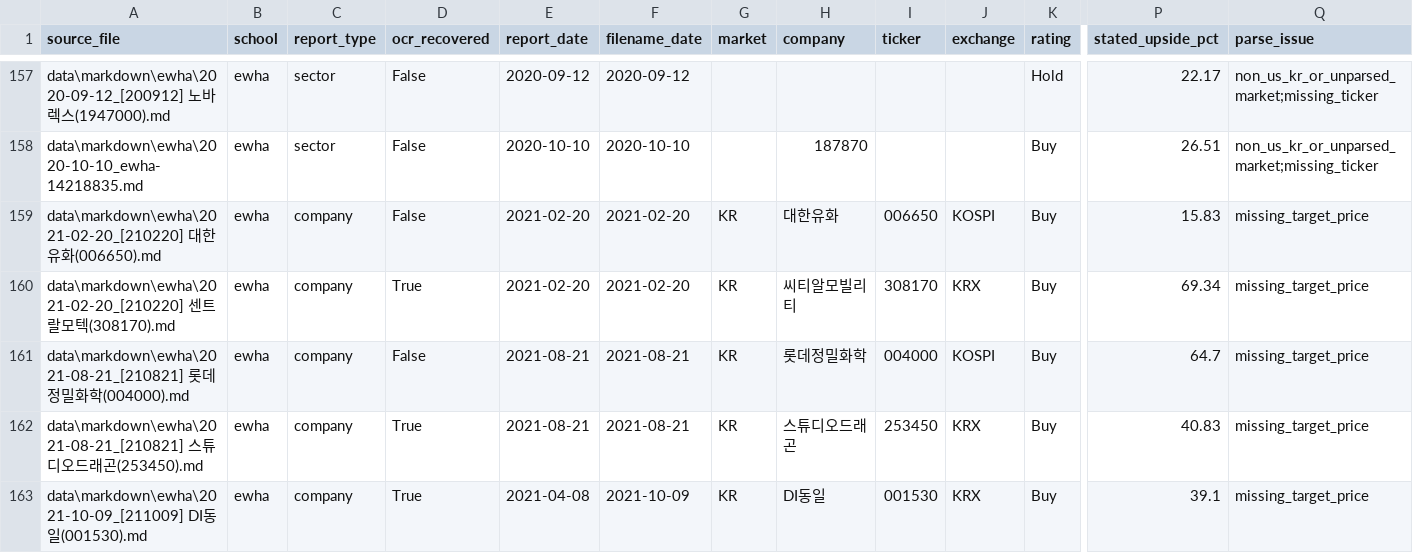
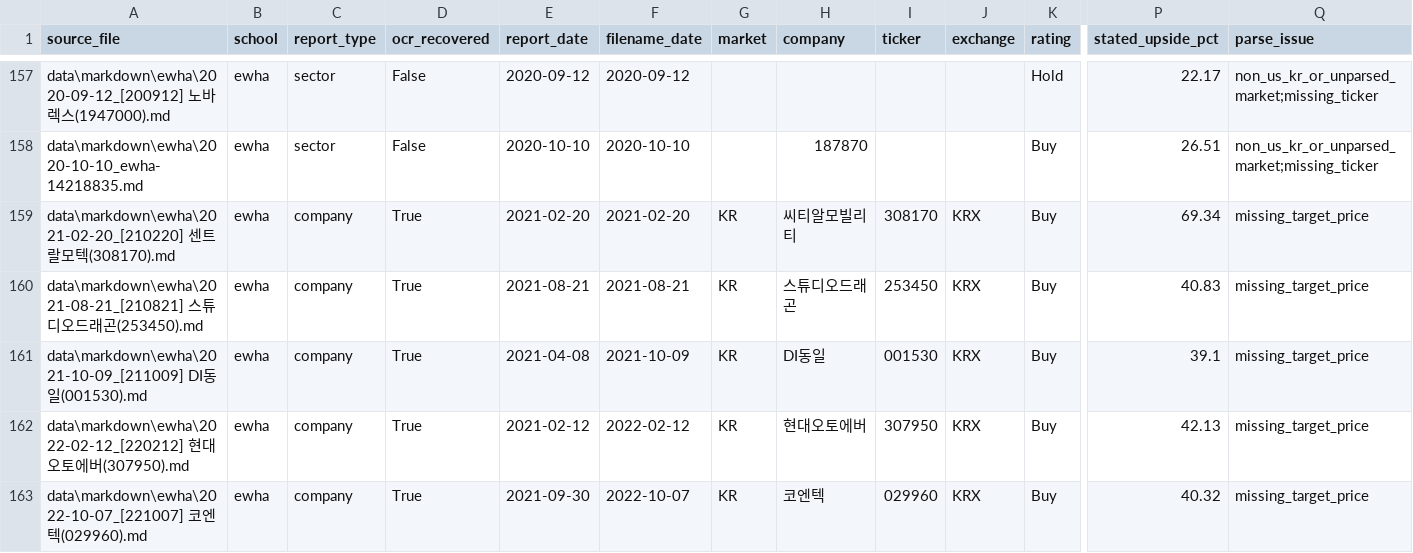
Before and after one commit to choiinyeol/snusmic-portfolio-lab, a CSV file: data/report_parse_issues.csv, drawn as a sheet; only a part is shown, gaps mark what is left out; the shorter side is filled out with more unchanged rows; rows hold the shown columns only; the diff names each change by its address in the sheet, - before the commit and + after, or states it on an @@ line.

```diff
--- a/data/report_parse_issues.csv
+++ b/data/report_parse_issues.csv
-row 159: data\markdown\ewha\2021-02-20_[210220] 대한유화(006650).md | ewha | company | False | 2021-02-20 | 2021-02-20 | KR | 대한유화 | 006650 | KOSPI | Buy | 15.83 | missing_target_price
-row 161: data\markdown\ewha\2021-08-21_[210821] 롯데정밀화학(004000).md | ewha | company | False | 2021-08-21 | 2021-08-21 | KR | 롯데정밀화학 | 004000 | KOSPI | Buy | 64.7 | missing_target_price
```
Also changed, not shown: data/report_performance.csv, public/strategy-trades-D+_chandelier_optuna.csv, 23 other files.
